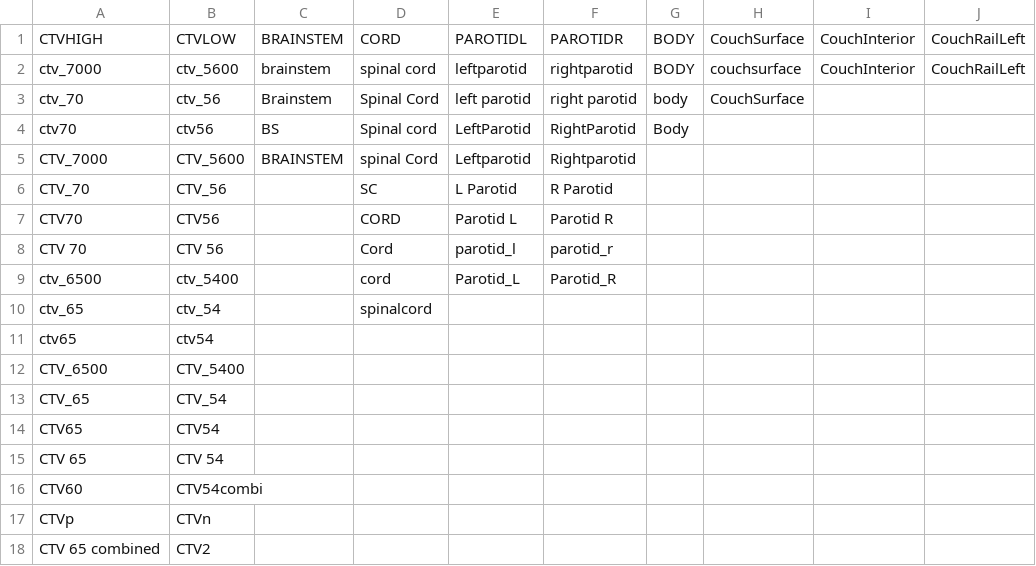
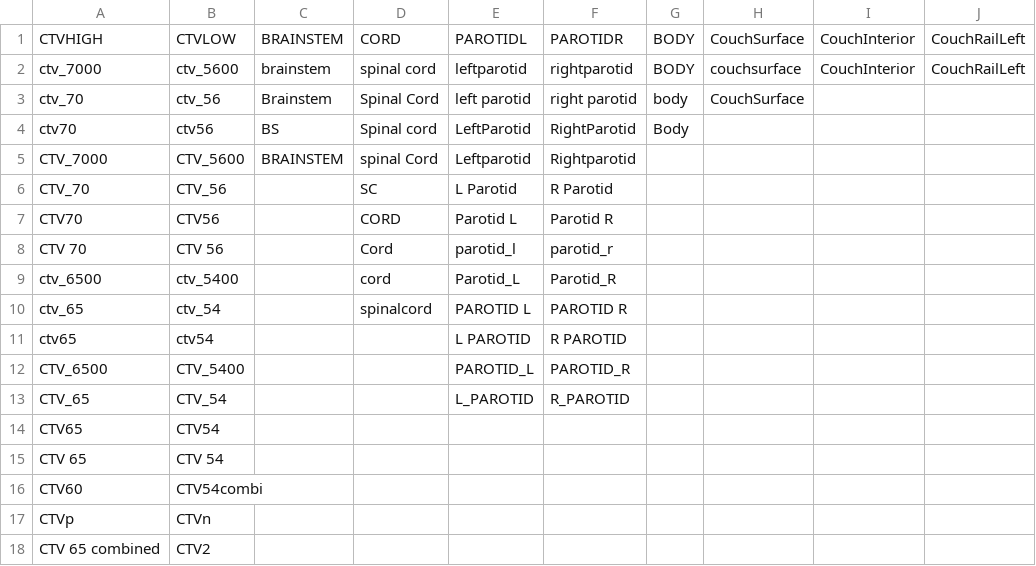
Before and after one commit to poppynikou/RS_AutomatedPlanning_Pipeline, a CSV file: Contour_Naming_Schema.csv, drawn as a sheet; only a part is shown; the diff names each change by its address in the sheet, - before the commit and + after, or states it on an @@ line.

```diff
--- a/Contour_Naming_Schema.csv
+++ b/Contour_Naming_Schema.csv
-E10: (empty)
+E10: PAROTID L
-F10: (empty)
+F10: PAROTID R
-E11: (empty)
+E11: L PAROTID
-F11: (empty)
+F11: R PAROTID
-E12: (empty)
+E12: PAROTID_L
-F12: (empty)
+F12: PAROTID_R
-E13: (empty)
+E13: L_PAROTID
-F13: (empty)
+F13: R_PAROTID
```
Also changed, not shown: 6 other files.
